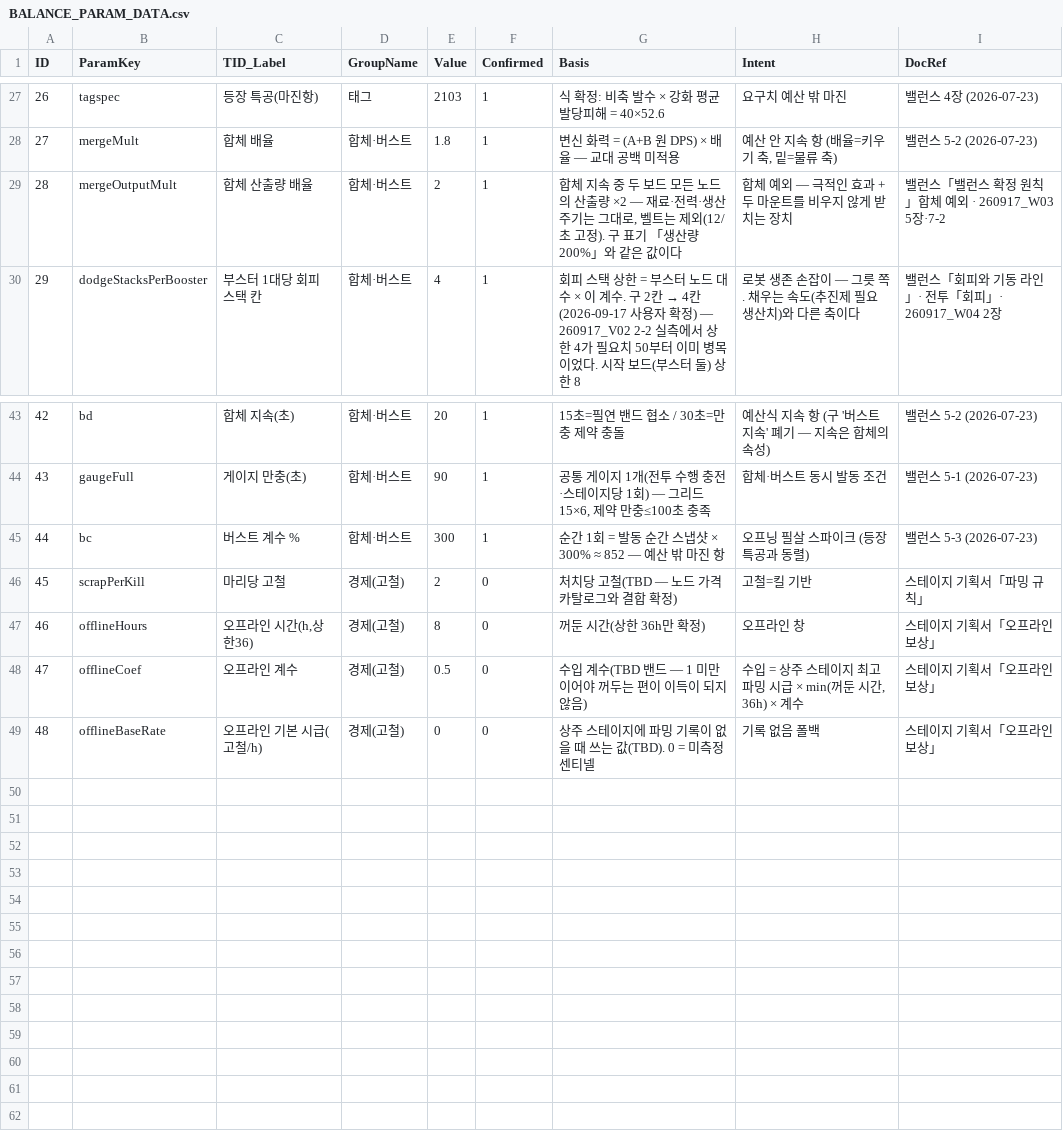
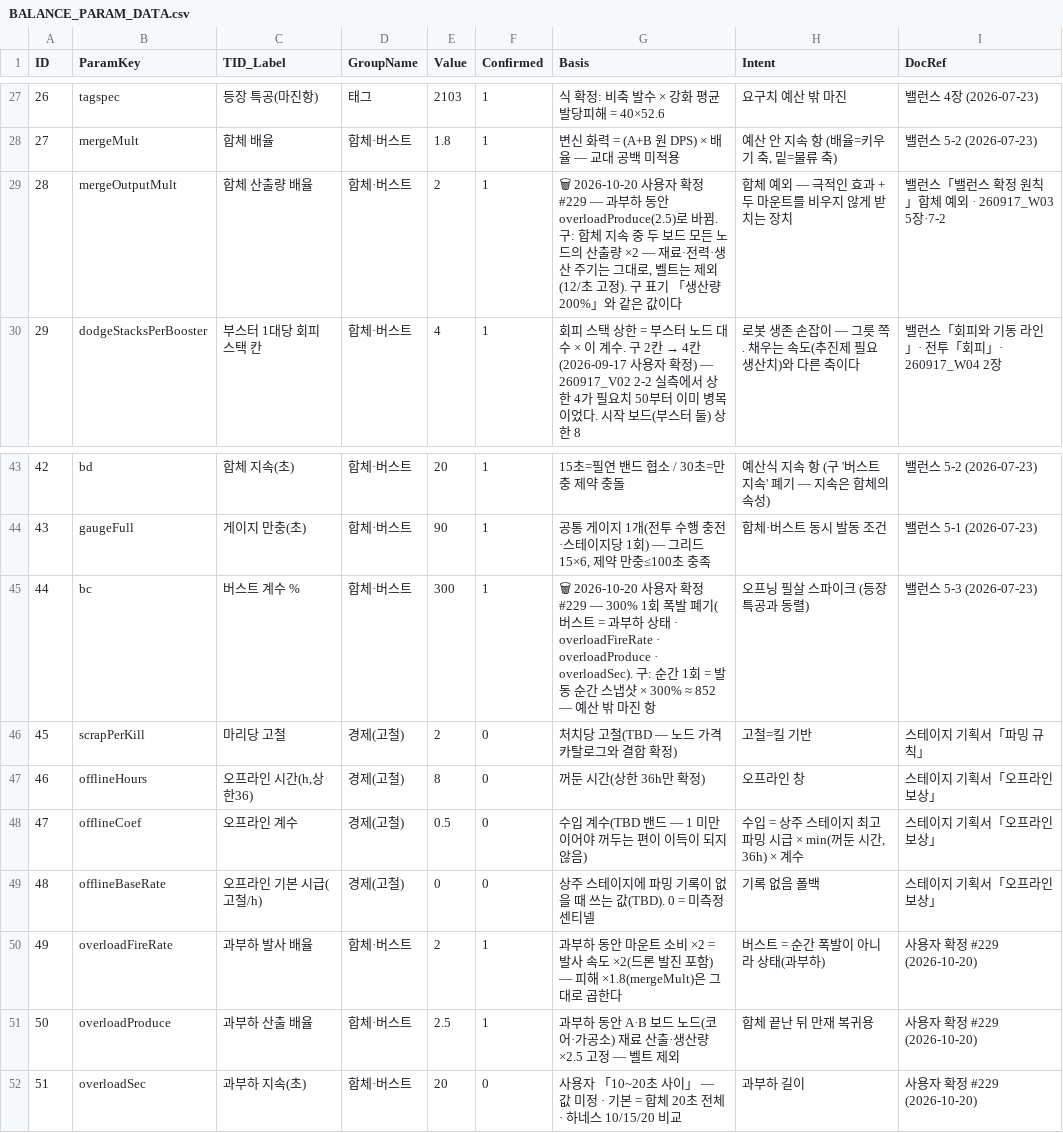
Before and after one commit to Rhythm0s/MechBoardIdle, a CSV file: Assets/_Project/GameData/BALANCE_PARAM_DATA.csv, drawn as a sheet; only a part is shown, gaps mark what is left out; the diff names each change by its address in the sheet, - before the commit and + after, or states it on an @@ line.

```diff
--- a/Assets/_Project/GameData/BALANCE_PARAM_DATA.csv
+++ b/Assets/_Project/GameData/BALANCE_PARAM_DATA.csv
-G29 (Basis): 합체 지…
+G29 (Basis): 🗑 2026-10-20 사용자 확정 #229 — 과부하 동안 overloadProduce(2.5)로 바뀜. 구: 합체 지…
-G45 (Basis): 순간 1…
+G45 (Basis): 🗑 2026-10-20 사용자 확정 #229 — 300% 1회 폭발 폐기(버스트 = 과부하 상태 · overloadFireRate · overloadProduce · overloadSec). 구: 순간 1…
+row 50: 49 | overloadFireRate | 과부하 발사 배율 | 합체·버스트 | 2 | 1 | 과부하 동안 마운트 소비 ×2 = 발사 속도 ×2(드론 발진 포함) — 피해 ×1.8(mergeMult)은 그대로 곱한다 | 버스트 = 순간 폭발이 아니라 상태(과부하) | 사용자 확정 #229 (2026-10-20)
+row 51: 50 | overloadProduce | 과부하 산출 배율 | 합체·버스트 | 2.5 | 1 | 과부하 동안 A·B 보드 노드(코어·가공소) 재료 산출·생산량 ×2.5 고정 — 벨트 제외 | 합체 끝난 뒤 만재 복귀용 | 사용자 확정 #229 (2026-10-20)
+row 52: 51 | overloadSec | 과부하 지속(초) | 합체·버스트 | 20 | 0 | 사용자 「10~20초 사이」 — 값 미정 · 기본 = 합체 20초 전체 · 하네스 10/15/20 비교 | 과부하 길이 | 사용자 확정 #229 (2026-10-20)
```
Also changed, not shown: 14 other files.
